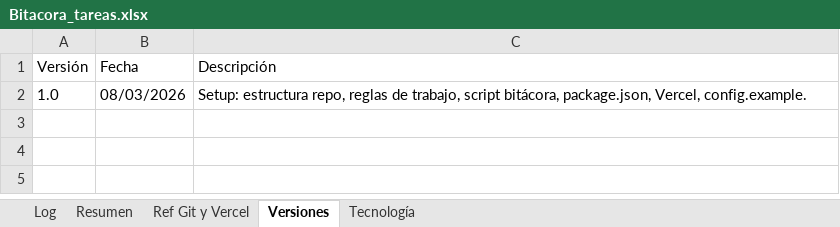
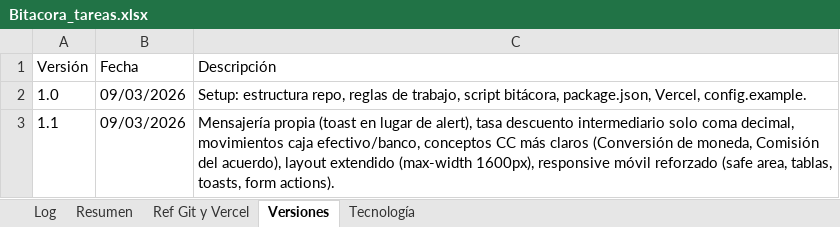
Before and after one commit to lucasbustosmartin-coder/pandy, an Excel workbook: Bitacora_tareas.xlsx, sheet Versiones, drawn as a sheet; values as stored, in another font and other column widths than the file's, no borders; the diff names each change by its address in the sheet, - before the commit and + after, or states it on an @@ line.

```diff
--- a/Bitacora_tareas.xlsx (sheet Versiones)
+++ b/Bitacora_tareas.xlsx (sheet Versiones)
-B2 (Fecha): 08/03/2026
+B2 (Fecha): 09/03/2026
+row 3: 1.1 | 09/03/2026 | Mensajería propia (toast en lugar de alert), tasa descuento intermediario solo coma decimal, movimientos caja efectivo/banco, conceptos CC más claros (Conversión de moneda, Comisión del acuerdo), layout extendido (max-width 1600px), responsive móvil reforzado (safe area, tablas, toasts, form actions).
```
Also changed, not shown: sheet Log, sheet Resumen, 3 other files.
